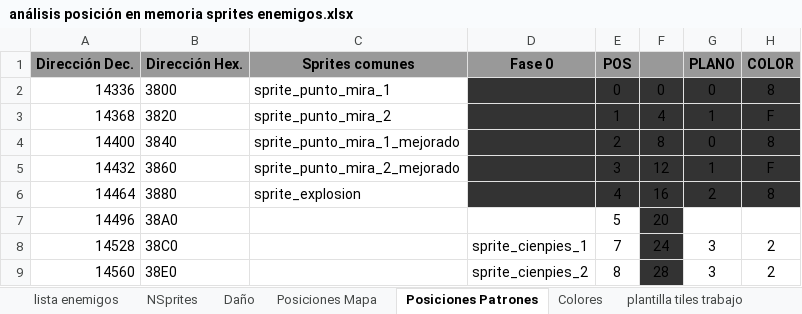
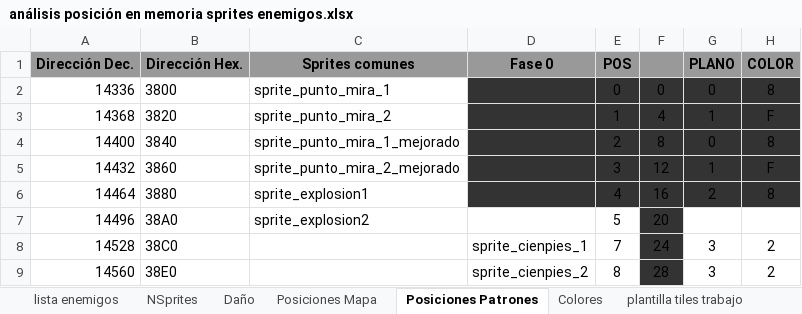
Before and after one commit to sakopaco/vampireslayer, an Excel workbook: doc/análisis posición en memoria sprites enemigos.xlsx, sheet Posiciones Patrones, drawn as a sheet; only a part is shown; values as stored, in another font and other column widths than the file's, no borders; the diff names each change by its address in the sheet, - before the commit and + after, or states it on an @@ line.

Commit message:
Casi terminado muerte enemigo
Ya está encauzado.. falta generalizar
IMPORTANTE... BUG EN HABITACIÓN FINALIZADA... SIGUEN SALIENDO ENEMIGOS

```diff
--- a/doc/análisis posición en memoria sprites enemigos.xlsx (sheet Posiciones Patrones)
+++ b/doc/análisis posición en memoria sprites enemigos.xlsx (sheet Posiciones Patrones)
-C6: sprite_explosion
+C6: sprite_explosion1
-C7: (empty)
+C7: sprite_explosion2
```
Also changed, not shown: formulas that keep their value, 15 other files.
